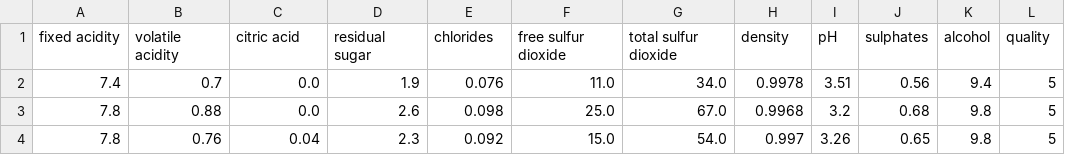
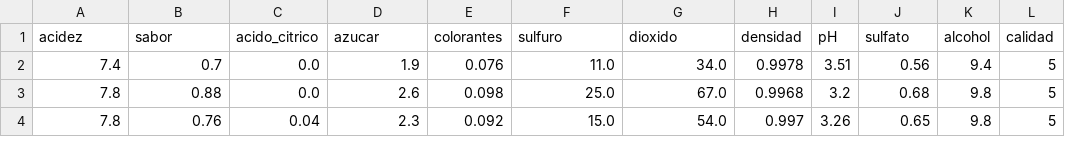
Before and after one commit to aldochavez/datasets, a CSV file: calidad_del_vino.csv, drawn as a sheet; only a part is shown.

Commit message:
Update calidad_del_vino.csv

```diff
--- a/calidad_del_vino.csv
+++ b/calidad_del_vino.csv
@@ -1,2 +1,2 @@
-fixed acidity,volatile acidity,citric acid,residual sugar,chlorides,free sulfur dioxide,total sulfur dioxide,density,pH,sulphates,alcohol,quality
+acidez, sabor,acido_citrico,azucar,colorantes,sulfuro,dioxido,densidad,pH,sulfato,alcohol,calidad
 7.4,0.7,0.0,1.9,0.076,11.0,34.0,0.9978,3.51,0.56,9.4,5
```
